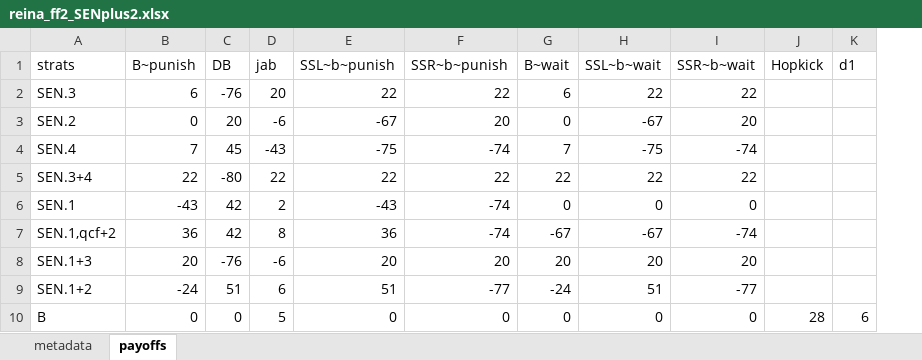
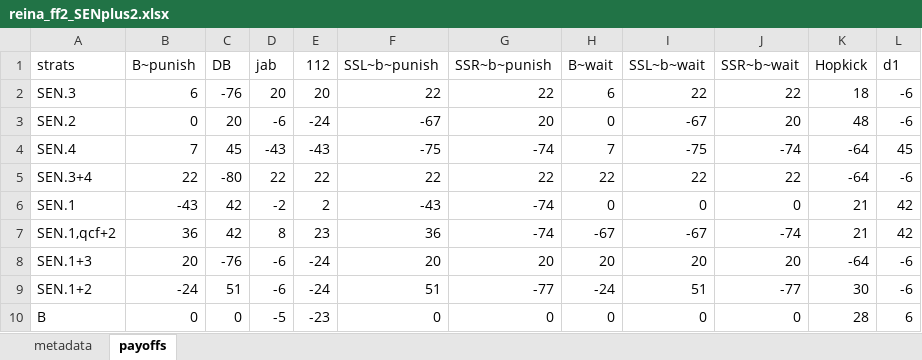
Before and after one commit to dannydk6/tekken8_game_theory, an Excel workbook: data/reina/inputs/reina_ff2_SENplus2.xlsx, sheet payoffs, drawn as a sheet; values as stored, in another font and other column widths than the file's, no borders; addresses are those after the commit; the diff names each change by its address in the sheet, - before the commit and + after, or states it on an @@ line.

Commit message:
reina hellsweep into wrath

```diff
--- a/data/reina/inputs/reina_ff2_SENplus2.xlsx (sheet payoffs)
+++ b/data/reina/inputs/reina_ff2_SENplus2.xlsx (sheet payoffs)
+column E (112), rows 2-10: 20 | -24 | -43 | 22 | 2 | 23 | -24 | -24 | -23
-K2 (Hopkick): (empty)
+K2 (Hopkick): 18
-L2:L3 (d1): (empty)
+L2:L3 (d1): -6
-K3 (Hopkick): (empty)
+K3 (Hopkick): 48
-K4:K5 (Hopkick): (empty)
+K4:K5 (Hopkick): -64
-L4 (d1): (empty)
+L4 (d1): 45
-L5 (d1): (empty)
+L5 (d1): -6
-D6 (jab): 2
+D6 (jab): -2
-K6:K7 (Hopkick): (empty)
+K6:K7 (Hopkick): 21
-L6:L7 (d1): (empty)
+L6:L7 (d1): 42
-K8 (Hopkick): (empty)
+K8 (Hopkick): -64
-L8:L9 (d1): (empty)
+L8:L9 (d1): -6
-D9 (jab): 6
+D9 (jab): -6
-K9 (Hopkick): (empty)
+K9 (Hopkick): 30
-D10 (jab): 5
+D10 (jab): -5
```
Also changed, not shown: data/reina/output/reina_gto.xlsx, 5 other files.
